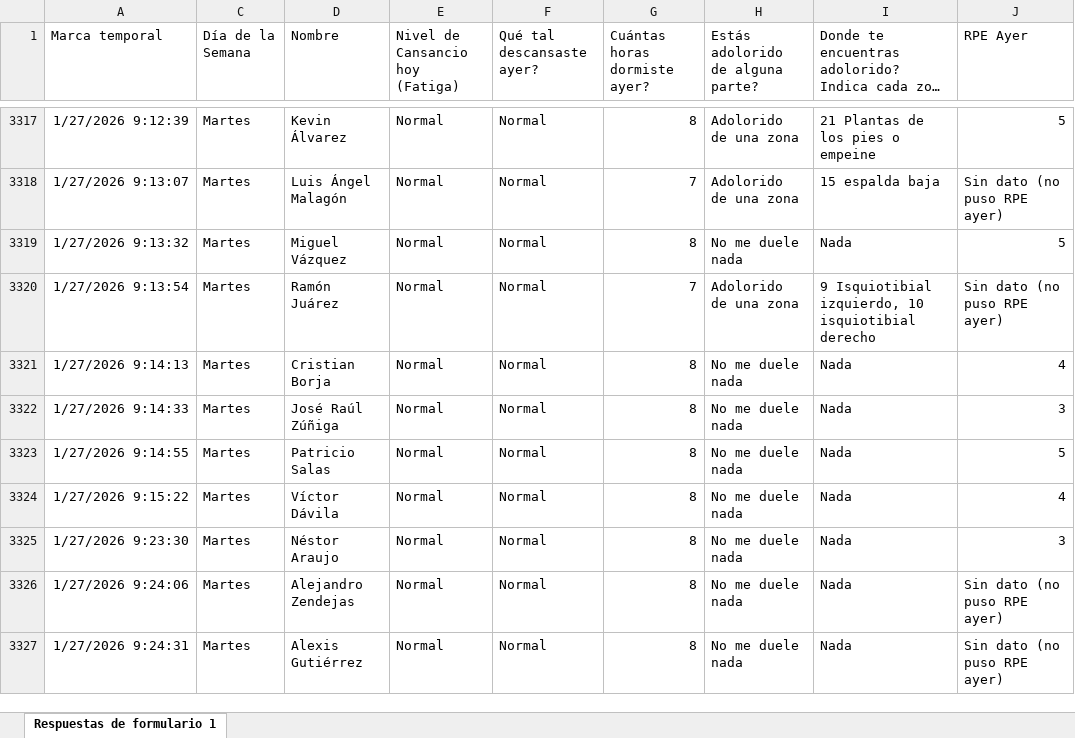
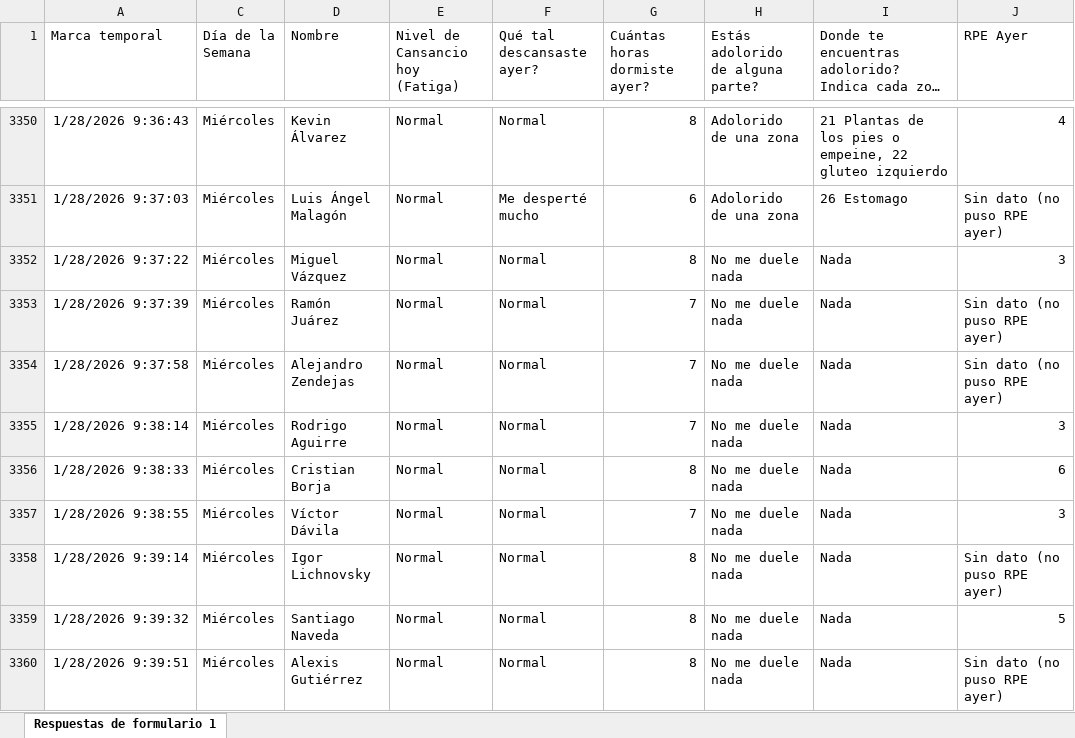
Before and after one commit to mr2293/dashboard_cargas, an Excel workbook: data/bienestar_jugador_primer_equipo_respuestas.xlsx, sheet Respuestas de formulario 1, drawn as a sheet; only a part is shown, gaps mark what is left out; long unchanged cells end in …; values as stored, in another font and other column widths than the file's, no borders; charts and pictures and conditional formats and table styles not drawn; addresses are those after the commit; the diff covers the shown part only; the diff names each change by its address in the sheet, - before the commit and + after, or states it on an @@ line.

```diff
--- a/data/bienestar_jugador_primer_equipo_respuestas.xlsx (sheet Respuestas de formulario 1)
+++ b/data/bienestar_jugador_primer_equipo_respuestas.xlsx (sheet Respuestas de formulario 1)
-A3350 (Marca temporal): 1/27/2026 9:12:39
+A3350 (Marca temporal): 1/28/2026 9:36:43
-C3350:C3360 (Día de la Semana): Martes
+C3350:C3360 (Día de la Semana): Miércoles
-I3350: 21 Plantas de los pies o empeine
+I3350: 21 Plantas de los pies o empeine, 22 gluteo izquierdo
-J3350 (RPE Ayer): 5
+J3350 (RPE Ayer): 4
-A3351 (Marca temporal): 1/27/2026 9:13:07
+A3351 (Marca temporal): 1/28/2026 9:37:03
-F3351 (Qué tal descansaste ayer?): Normal
+F3351 (Qué tal descansaste ayer?): Me desperté mucho
-G3351 (Cuántas horas dormiste ayer?): 7
+G3351 (Cuántas horas dormiste ayer?): 6
-I3351: 15 espalda baja
+I3351: 26 Estomago
-A3352 (Marca temporal): 1/27/2026 9:13:32
+A3352 (Marca temporal): 1/28/2026 9:37:22
-J3352 (RPE Ayer): 5
+J3352 (RPE Ayer): 3
-A3353 (Marca temporal): 1/27/2026 9:13:54
+A3353 (Marca temporal): 1/28/2026 9:37:39
-H3353 (Estás adolorido de alguna parte?): Adolorido de una zona
+H3353 (Estás adolorido de alguna parte?): No me duele nada
-I3353: 9 Isquiotibial izquierdo, 10 isquiotibial derecho
+I3353: Nada
-A3354 (Marca temporal): 1/27/2026 9:14:13
+A3354 (Marca temporal): 1/28/2026 9:37:58
-D3354 (Nombre): Cristian Borja
+D3354 (Nombre): Alejandro Zendejas
-G3354:G3355 (Cuántas horas dormiste ayer?): 8
+G3354:G3355 (Cuántas horas dormiste ayer?): 7
-J3354 (RPE Ayer): 4
+J3354 (RPE Ayer): Sin dato (no puso RPE ayer)
-A3355 (Marca temporal): 1/27/2026 9:14:33
+A3355 (Marca temporal): 1/28/2026 9:38:14
-D3355 (Nombre): José Raúl Zúñiga
+D3355 (Nombre): Rodrigo Aguirre
-A3356 (Marca temporal): 1/27/2026 9:14:55
+A3356 (Marca temporal): 1/28/2026 9:38:33
-D3356 (Nombre): Patricio Salas
+D3356 (Nombre): Cristian Borja
-J3356 (RPE Ayer): 5
+J3356 (RPE Ayer): 6
-A3357 (Marca temporal): 1/27/2026 9:15:22
+A3357 (Marca temporal): 1/28/2026 9:38:55
-G3357 (Cuántas horas dormiste ayer?): 8
+G3357 (Cuántas horas dormiste ayer?): 7
-J3357 (RPE Ayer): 4
+J3357 (RPE Ayer): 3
-A3358 (Marca temporal): 1/27/2026 9:23:30
+A3358 (Marca temporal): 1/28/2026 9:39:14
-D3358 (Nombre): Néstor Araujo
+D3358 (Nombre): Igor Lichnovsky
-J3358 (RPE Ayer): 3
+J3358 (RPE Ayer): Sin dato (no puso RPE ayer)
-A3359 (Marca temporal): 1/27/2026 9:24:06
+A3359 (Marca temporal): 1/28/2026 9:39:32
-D3359 (Nombre): Alejandro Zendejas
+D3359 (Nombre): Santiago Naveda
-J3359 (RPE Ayer): Sin dato (no puso RPE ayer)
+J3359 (RPE Ayer): 5
-A3360 (Marca temporal): 1/27/2026 9:24:31
+A3360 (Marca temporal): 1/28/2026 9:39:51
```
Also changed, not shown: 5 added rows, 5 hidden or unhidden rows and 44 edited cells elsewhere in this sheet, hidden cells, 1 other file.
